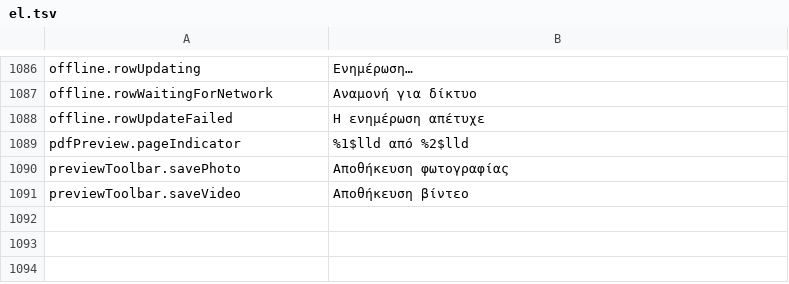
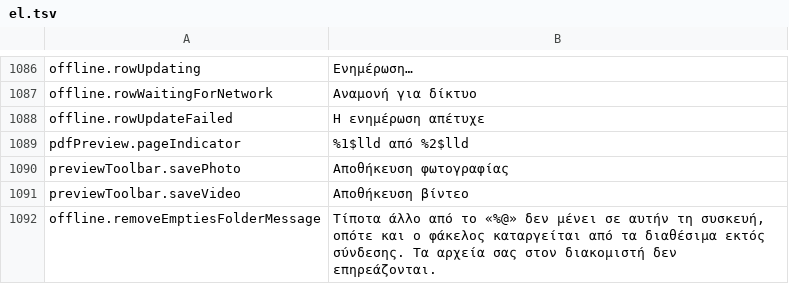
Before and after one commit to PhillipMaizza/NextExplorer-iOS, a TSV file: Packages/Localization/translations/el.tsv, drawn as a sheet; only a part is shown, gaps mark what is left out.

```diff
--- a/Packages/Localization/translations/el.tsv
+++ b/Packages/Localization/translations/el.tsv
@@ -1091 +1091,2 @@ previewToolbar.savePhoto	Αποθήκευση φωτογραφίας
 previewToolbar.saveVideo	Αποθήκευση βίντεο
+offline.removeEmptiesFolderMessage	Τίποτα άλλο από το «%@» δεν μένει σε αυτήν τη συσκευή, οπότε και ο φάκελος καταργείται από τα διαθέσιμα εκτός σύνδεσης. Τα αρχεία σας στον διακομιστή δεν επηρεάζονται.
```
Also changed, not shown: Packages/Localization/translations/hi.tsv, Packages/Localization/translations/ru.tsv, 47 other files.
